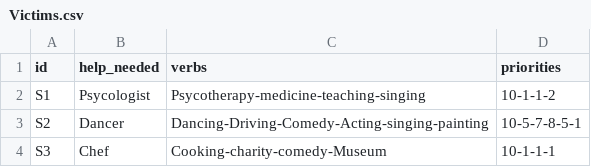
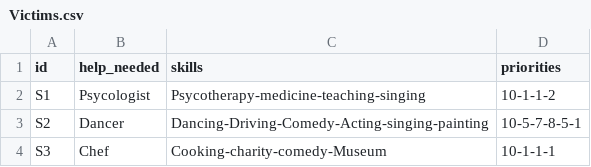
Before and after one commit to vignesh-0510/VolunteerAllocation, a CSV file: Victims.csv, drawn as a sheet; only a part is shown.

Commit message:
add script and modify verbs to skills

```diff
--- a/Victims.csv
+++ b/Victims.csv
@@ -1,2 +1,2 @@
-id,help_needed,verbs,priorities
+id,help_needed,skills,priorities
 S1,Psycologist,Psycotherapy-medicine-teaching-singing,10-1-1-2
```
Also changed, not shown: volunteers.csv, 5 other files.
